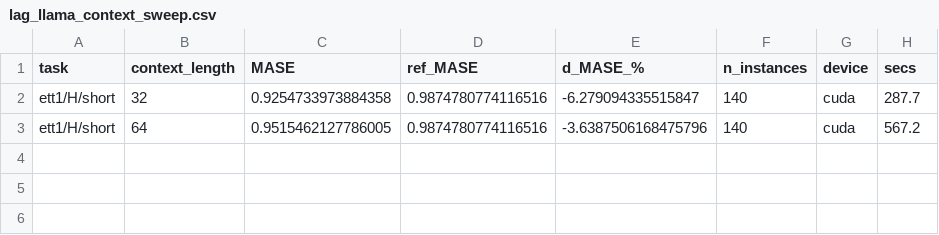
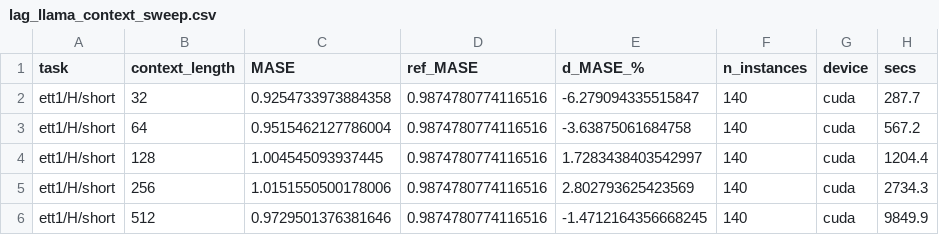
Before and after one commit to mazder1/tsfm-contamination-audit, a CSV file: artifacts/lag_llama_context_sweep.csv, drawn as a sheet.

Commit message:
Complete the Lag-Llama context sweep: their setting cannot be identified
All five contexts the Lag-Llama model card recommends, against a published 0.9875 whose configuration was never released: 32 gives -6.28 percent, 64 gives -3.64, 128 gives +1.73, 256 gives +2.80, 512 gives -1.47. The two closest sit at opposite ends of the recommended range, 512 at -1.47 and 128 at +1.73, and the curve is not monotonic - it climbs through 256 then falls at 512. A smooth dependence on context length would not do that, which points at sampling noise rather than a clean signal. Lag-Llama draws 100 trajectories per forecast, so every one of these carries noise, and that noise has not been measured for this model. The sweep therefore cannot identify the configuration behind the published number. What it does show is that our harness brackets that number across the model authors own recommended settings, which is weak evidence the code is sound - far weaker than the -0.11 percent for Moirai or +0.07 for TimesFM, but not a failure. The obstacle is theirs, not ours: alone among the four models on this benchmark, Lag-Llama ships no replication code and its entry says so. Co-Authored-By: WOZCODE <contact@withwoz.com>

```diff
--- a/artifacts/lag_llama_context_sweep.csv
+++ b/artifacts/lag_llama_context_sweep.csv
@@ -2,2 +2,5 @@ task,context_length,MASE,ref_MASE,d_MASE_%,n_instances,device,secs
 ett1/H/short,32,0.9254733973884358,0.9874780774116516,-6.279094335515847,140,cuda,287.7
-ett1/H/short,64,0.9515462127786005,0.9874780774116516,-3.6387506168475796,140,cuda,567.2
+ett1/H/short,64,0.9515462127786004,0.9874780774116516,-3.63875061684758,140,cuda,567.2
+ett1/H/short,128,1.004545093937445,0.9874780774116516,1.7283438403542997,140,cuda,1204.4
+ett1/H/short,256,1.0151550500178006,0.9874780774116516,2.802793625423569,140,cuda,2734.3
+ett1/H/short,512,0.9729501376381646,0.9874780774116516,-1.4712164356668245,140,cuda,9849.9
```
